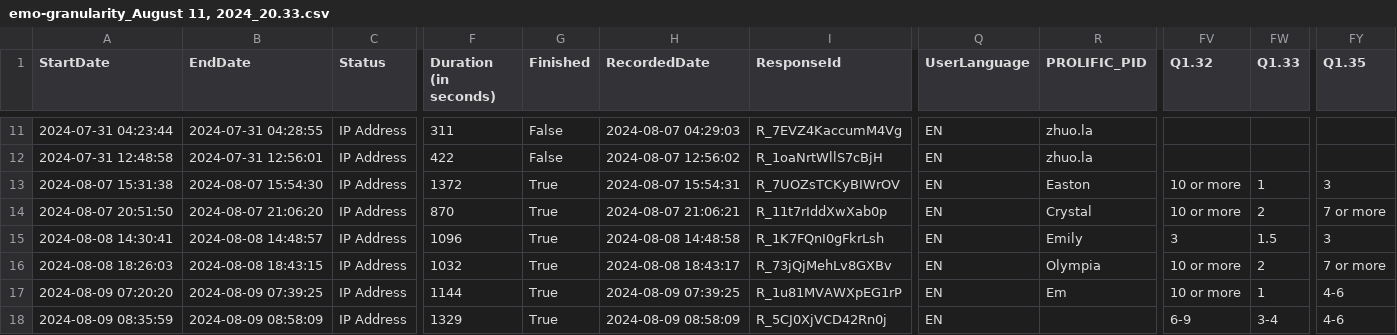
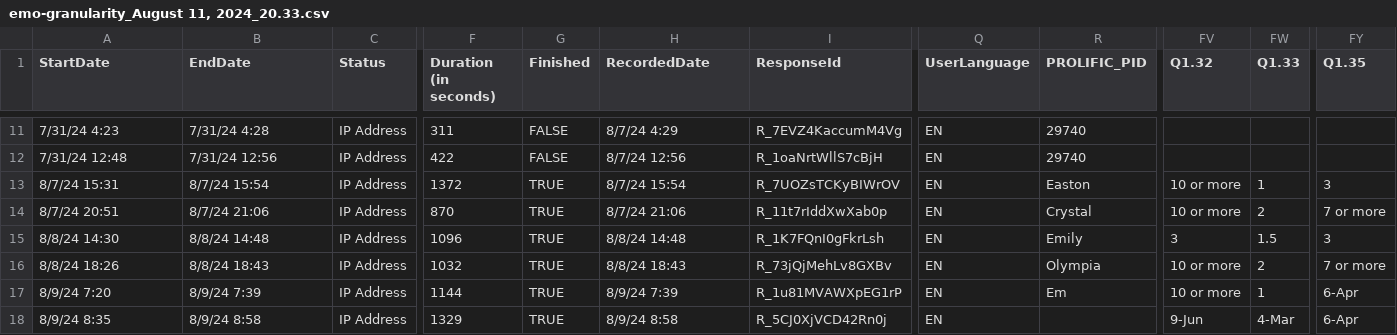
Before and after one commit to 21ahmedf/emotional_granularity, a CSV file: data/qualtrics/emo-granularity_August 11, 2024_20.33.csv, drawn as a sheet; only a part is shown, gaps mark what is left out; the diff covers the shown part only; the diff names each change by its address in the sheet, - before the commit and + after, or states it on an @@ line.

```diff
--- a/data/qualtrics/emo-granularity_August 11, 2024_20.33.csv
+++ b/data/qualtrics/emo-granularity_August 11, 2024_20.33.csv
-A11 (StartDate): 2024-07-31 04:23:44
+A11 (StartDate): 7/31/24 4:23
-B11 (EndDate): 2024-07-31 04:28:55
+B11 (EndDate): 7/31/24 4:28
-G11:G12 (Finished): False
+G11:G12 (Finished): FALSE
-H11 (RecordedDate): 2024-08-07 04:29:03
+H11 (RecordedDate): 8/7/24 4:29
-R11:R12 (PROLIFIC_PID): zhuo.la
+R11:R12 (PROLIFIC_PID): 29740
-A12 (StartDate): 2024-07-31 12:48:58
+A12 (StartDate): 7/31/24 12:48
-B12 (EndDate): 2024-07-31 12:56:01
+B12 (EndDate): 7/31/24 12:56
-H12 (RecordedDate): 2024-08-07 12:56:02
+H12 (RecordedDate): 8/7/24 12:56
-A13 (StartDate): 2024-08-07 15:31:38
+A13 (StartDate): 8/7/24 15:31
-B13 (EndDate): 2024-08-07 15:54:30
+B13 (EndDate): 8/7/24 15:54
-G13:G18 (Finished): True
+G13:G18 (Finished): TRUE
-H13 (RecordedDate): 2024-08-07 15:54:31
+H13 (RecordedDate): 8/7/24 15:54
-A14 (StartDate): 2024-08-07 20:51:50
+A14 (StartDate): 8/7/24 20:51
-B14 (EndDate): 2024-08-07 21:06:20
+B14 (EndDate): 8/7/24 21:06
-H14 (RecordedDate): 2024-08-07 21:06:21
+H14 (RecordedDate): 8/7/24 21:06
-A15 (StartDate): 2024-08-08 14:30:41
+A15 (StartDate): 8/8/24 14:30
-B15 (EndDate): 2024-08-08 14:48:57
+B15 (EndDate): 8/8/24 14:48
-H15 (RecordedDate): 2024-08-08 14:48:58
+H15 (RecordedDate): 8/8/24 14:48
-A16 (StartDate): 2024-08-08 18:26:03
+A16 (StartDate): 8/8/24 18:26
-B16 (EndDate): 2024-08-08 18:43:15
+B16 (EndDate): 8/8/24 18:43
-H16 (RecordedDate): 2024-08-08 18:43:17
+H16 (RecordedDate): 8/8/24 18:43
-A17 (StartDate): 2024-08-09 07:20:20
+A17 (StartDate): 8/9/24 7:20
-B17 (EndDate): 2024-08-09 07:39:25
+B17 (EndDate): 8/9/24 7:39
-H17 (RecordedDate): 2024-08-09 07:39:25
+H17 (RecordedDate): 8/9/24 7:39
-FY17:FY18 (Q1.35): 4-6
+FY17:FY18 (Q1.35): 6-Apr
-A18 (StartDate): 2024-08-09 08:35:59
+A18 (StartDate): 8/9/24 8:35
-B18 (EndDate): 2024-08-09 08:58:09
+B18 (EndDate): 8/9/24 8:58
-H18 (RecordedDate): 2024-08-09 08:58:09
+H18 (RecordedDate): 8/9/24 8:58
-FV18 (Q1.32): 6-9
+FV18 (Q1.32): 9-Jun
-FW18 (Q1.33): 3-4
+FW18 (Q1.33): 4-Mar
```
Also changed, not shown: 117 edited cells elsewhere in this file, data/qualtrics/emo-granularity_August 11, 2024_18.12.csv, 33 other files.
